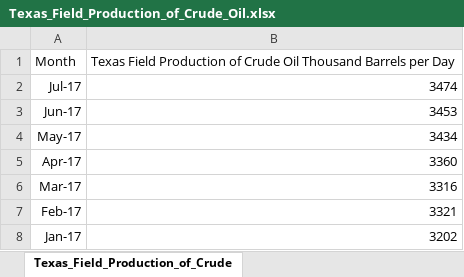
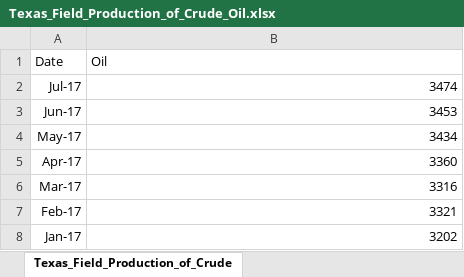
Before and after one commit to dattatele/dattatele.github.io, an Excel workbook: url_data/oil_data/Texas_Field_Production_of_Crude_Oil.xlsx, sheet Texas_Field_Production_of_Crude, drawn as a sheet; only a part is shown; values as stored, in another font and other column widths than the file's, no borders; removed rows and columns are numbered as before the commit, all else as after; the diff names each change by its address in the sheet, - before the commit and + after, or states it on an @@ line.

```diff
--- a/url_data/oil_data/Texas_Field_Production_of_Crude_Oil.xlsx (sheet Texas_Field_Production_of_Crude)
+++ b/url_data/oil_data/Texas_Field_Production_of_Crude_Oil.xlsx (sheet Texas_Field_Production_of_Crude)
-row 1: Month | Texas Field Production of Crude Oil Thousand Barrels per Day
+row 1: Date | Oil
```
Also changed, not shown: url_data/oil_data/Texas_Crude_Oil_First_Purchase_Price.xlsx, url_data/oil_data/Texas_Total_Gasoline_All_Sales_per_Deliveries_by_Prime_Supplier.xlsx, 2 other files.
